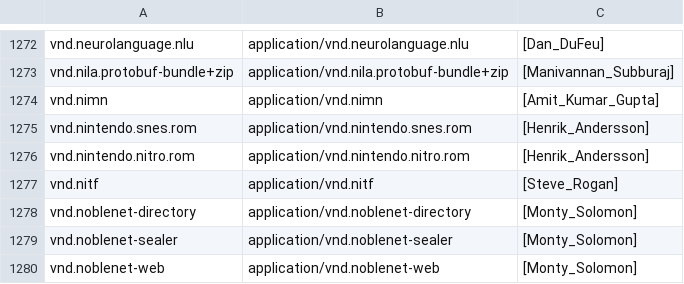
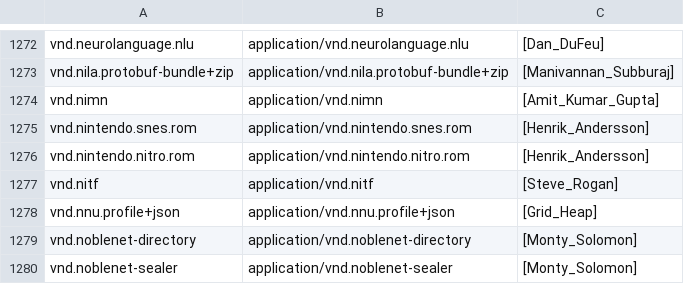
Before and after one commit to media-types/media-types, a CSV file: iana/application.csv, drawn as a sheet; only a part is shown, gaps mark what is left out; the shorter side is filled out with more unchanged rows.

Commit message:
iana: add application/vnd.nnu.profile+json

```diff
--- a/iana/application.csv
+++ b/iana/application.csv
@@ -1277,2 +1277,3 @@ vnd.nintendo.nitro.rom,application/vnd.nintendo.nitro.rom,[Henrik_Andersson]
 vnd.nitf,application/vnd.nitf,[Steve_Rogan]
+vnd.nnu.profile+json,application/vnd.nnu.profile+json,[Grid_Heap]
 vnd.noblenet-directory,application/vnd.noblenet-directory,[Monty_Solomon]
```
Also changed, not shown: 2 other files.
